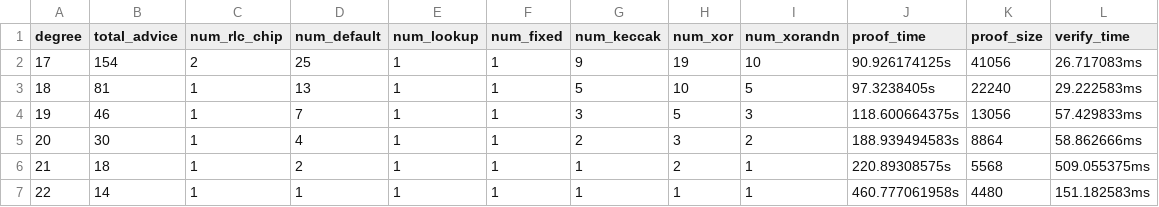
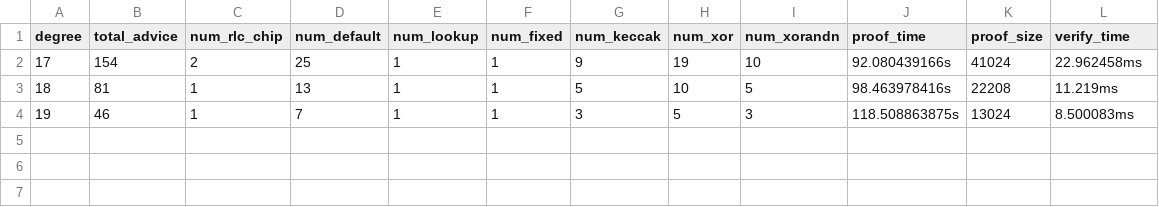
Before and after one commit to axiom-crypto/axiom-eth, a CSV file: data/storage_1_bench.csv, drawn as a sheet.

```diff
--- a/data/storage_1_bench.csv
+++ b/data/storage_1_bench.csv
@@ -1,7 +1,4 @@
 degree,total_advice,num_rlc_chip,num_default,num_lookup,num_fixed,num_keccak,num_xor,num_xorandn,proof_time,proof_size,verify_time
-17,154,2,25,1,1,9,19, 10, 90.926174125s,41056,26.717083ms
-18,81,1,13,1,1,5,10, 5, 97.3238405s,22240,29.222583ms
-19,46,1,7,1,1,3,5, 3, 118.600664375s,13056,57.429833ms
-20,30,1,4,1,1,2,3, 2, 188.939494583s,8864,58.862666ms
-21,18,1,2,1,1,1,2, 1, 220.89308575s,5568,509.055375ms
-22,14,1,1,1,1,1,1, 1, 460.777061958s,4480,151.182583ms
+17,154,2,25,1,1,9,19, 10, 92.080439166s,41024,22.962458ms
+18,81,1,13,1,1,5,10, 5, 98.463978416s,22208,11.219ms
+19,46,1,7,1,1,3,5, 3, 118.508863875s,13024,8.500083ms
```
Also changed, not shown: 11 other files.
